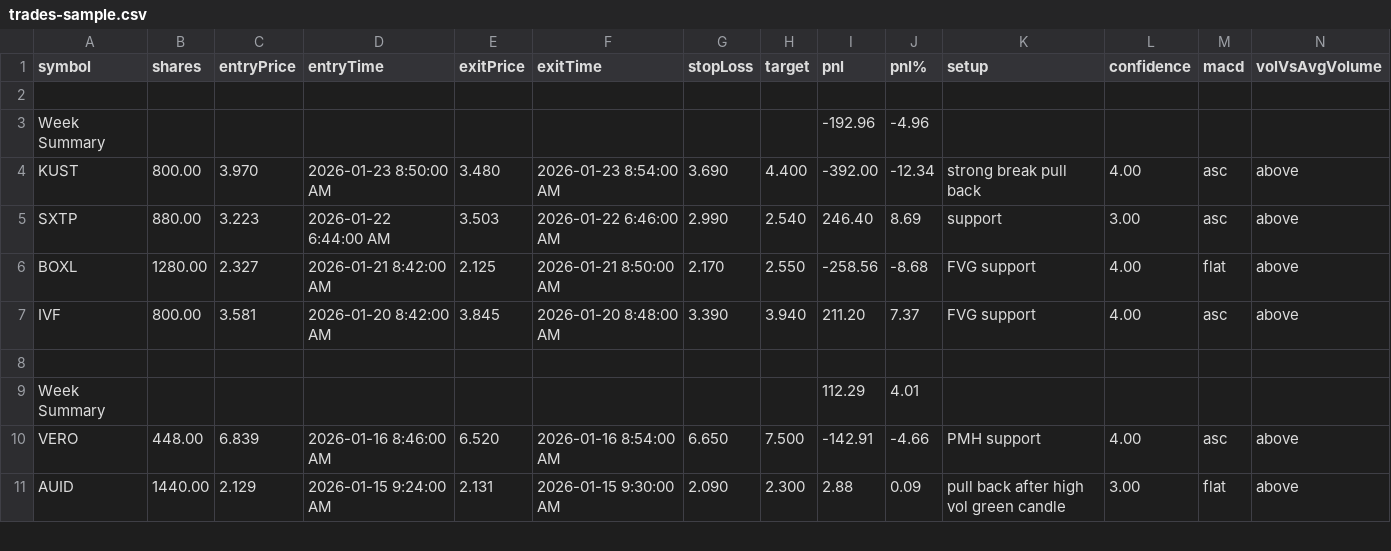
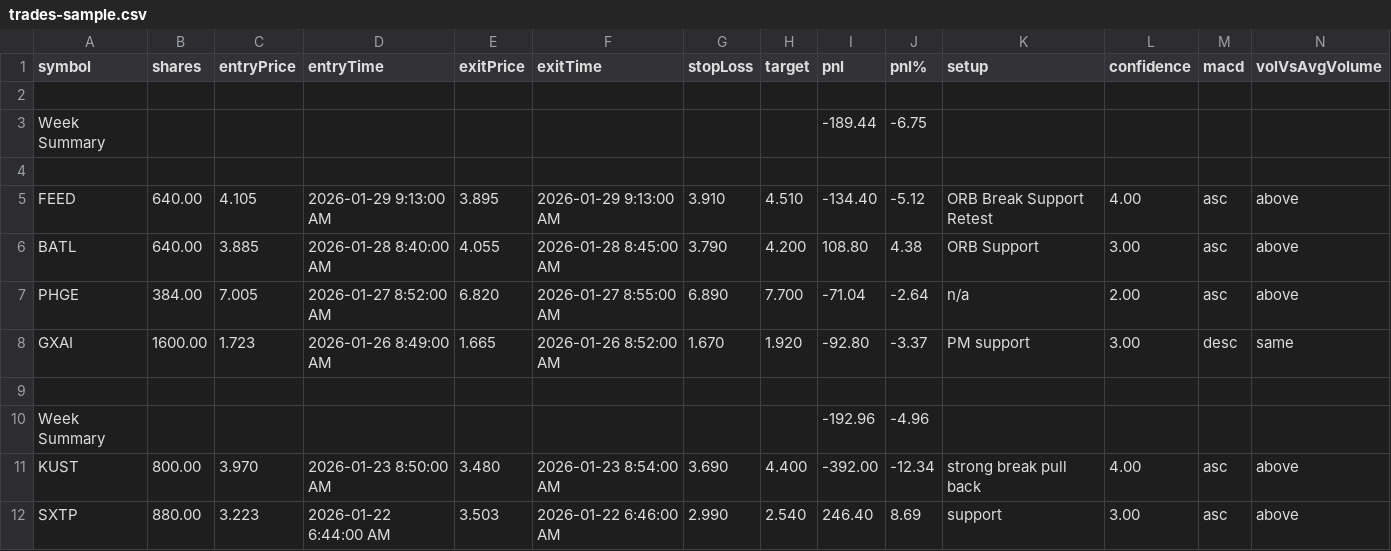
Before and after one commit to redbean87/expo-trading-journal, a CSV file: assets/sample/trades-sample.csv, drawn as a sheet; only a part is shown; the shorter side is filled out with more unchanged rows; rows hold the shown columns only; the diff names each change by its address in the sheet, - before the commit and + after, or states it on an @@ line.

```diff
--- a/assets/sample/trades-sample.csv
+++ b/assets/sample/trades-sample.csv
+row 3: Week Summary |  |  |  |  |  |  |  | -189.44 | -6.75
+row 4: (empty)
+row 5: FEED | 640.00 | 4.105 | 2026-01-29 9:13:00 AM | 3.895 | 2026-01-29 9:13:00 AM | 3.910 | 4.510 | -134.40 | -5.12 | ORB Break Support Retest | 4.00 | asc | above
+row 6: BATL | 640.00 | 3.885 | 2026-01-28 8:40:00 AM | 4.055 | 2026-01-28 8:45:00 AM | 3.790 | 4.200 | 108.80 | 4.38 | ORB Support | 3.00 | asc | above
+row 7: PHGE | 384.00 | 7.005 | 2026-01-27 8:52:00 AM | 6.820 | 2026-01-27 8:55:00 AM | 6.890 | 7.700 | -71.04 | -2.64 | n/a | 2.00 | asc | above
+row 8: GXAI | 1600.00 | 1.723 | 2026-01-26 8:49:00 AM | 1.665 | 2026-01-26 8:52:00 AM | 1.670 | 1.920 | -92.80 | -3.37 | PM support | 3.00 | desc | same
+row 9: (empty)
```
Also changed, not shown: 1 other file.
